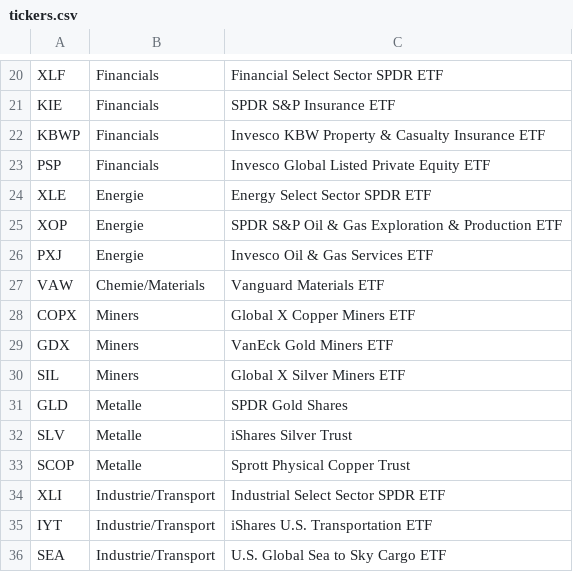
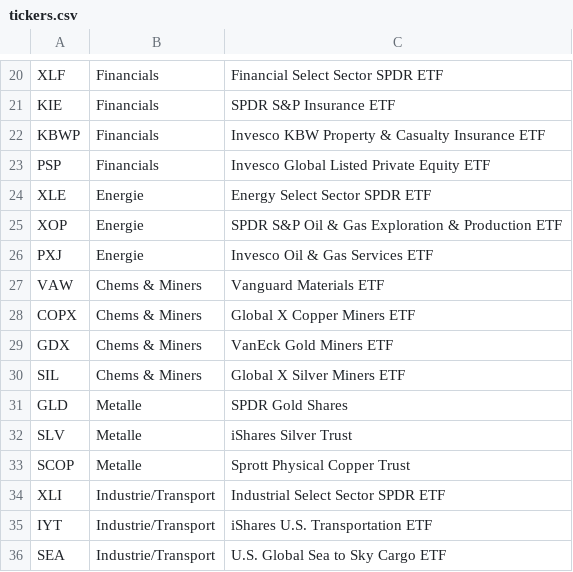
Before and after one commit to alexanderabe28-cpu/Theme--Heatmap, a CSV file: tickers.csv, drawn as a sheet; only a part is shown, gaps mark what is left out.

Commit message:
Add files via upload

```diff
--- a/tickers.csv
+++ b/tickers.csv
@@ -26,6 +26,6 @@ XOP,Energie,SPDR S&P Oil & Gas Exploration & Production ETF
 PXJ,Energie,Invesco Oil & Gas Services ETF
-VAW,Chemie/Materials,Vanguard Materials ETF
-COPX,Miners,Global X Copper Miners ETF
-GDX,Miners,VanEck Gold Miners ETF
-SIL,Miners,Global X Silver Miners ETF
+VAW,Chems & Miners,Vanguard Materials ETF
+COPX,Chems & Miners,Global X Copper Miners ETF
+GDX,Chems & Miners,VanEck Gold Miners ETF
+SIL,Chems & Miners,Global X Silver Miners ETF
 GLD,Metalle,SPDR Gold Shares
```
